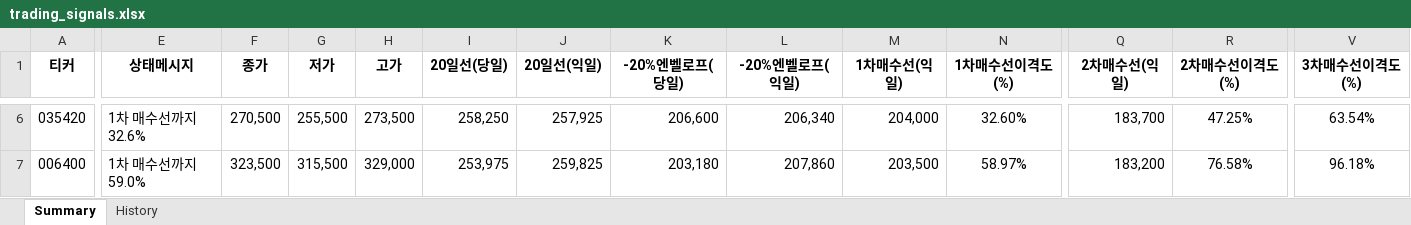
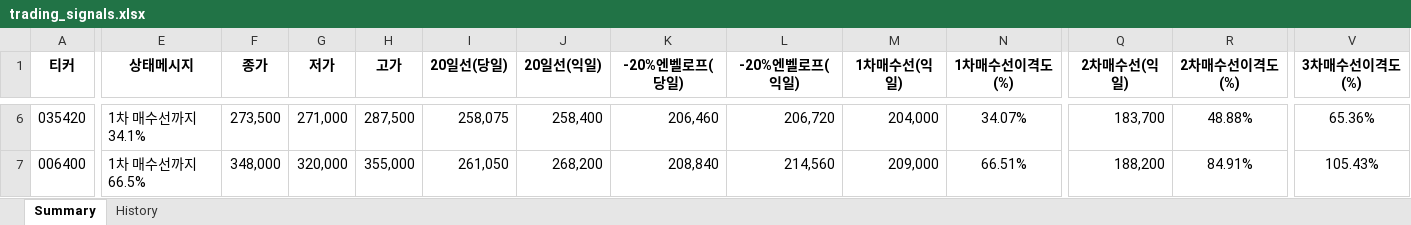
Before and after one commit to Logani-bot/S12, an Excel workbook: output/trading_signals.xlsx, sheet Summary, drawn as a sheet; only a part is shown, gaps mark what is left out; values as stored, in another font and other column widths than the file's, no borders; the diff covers the shown part only; the diff names each change by its address in the sheet, - before the commit and + after, or states it on an @@ line.

```diff
--- a/output/trading_signals.xlsx (sheet Summary)
+++ b/output/trading_signals.xlsx (sheet Summary)
-E6 (상태메시지): 1차 매수선까지 32.6%
+E6 (상태메시지): 1차 매수선까지 34.1%
-F6 (종가): 270,500
+F6 (종가): 273,500
-G6 (저가): 255,500
+G6 (저가): 271,000
-H6 (고가): 273,500
+H6 (고가): 287,500
-I6 (20일선(당일)): 258,250
+I6 (20일선(당일)): 258,075
-J6 (20일선(익일)): 257,925
+J6 (20일선(익일)): 258,400
-K6 (-20%엔벨로프(당일)): 206,600
+K6 (-20%엔벨로프(당일)): 206,460
-L6 (-20%엔벨로프(익일)): 206,340
+L6 (-20%엔벨로프(익일)): 206,720
-N6 (1차매수선이격도(%)): 32.60%
+N6 (1차매수선이격도(%)): 34.07%
-R6 (2차매수선이격도(%)): 47.25%
+R6 (2차매수선이격도(%)): 48.88%
-V6 (3차매수선이격도(%)): 63.54%
+V6 (3차매수선이격도(%)): 65.36%
-E7 (상태메시지): 1차 매수선까지 59.0%
+E7 (상태메시지): 1차 매수선까지 66.5%
-F7 (종가): 323,500
+F7 (종가): 348,000
-G7 (저가): 315,500
+G7 (저가): 320,000
-H7 (고가): 329,000
+H7 (고가): 355,000
-I7 (20일선(당일)): 253,975
+I7 (20일선(당일)): 261,050
-J7 (20일선(익일)): 259,825
+J7 (20일선(익일)): 268,200
-K7 (-20%엔벨로프(당일)): 203,180
+K7 (-20%엔벨로프(당일)): 208,840
-L7 (-20%엔벨로프(익일)): 207,860
+L7 (-20%엔벨로프(익일)): 214,560
-M7 (1차매수선(익일)): 203,500
+M7 (1차매수선(익일)): 209,000
-N7 (1차매수선이격도(%)): 58.97%
+N7 (1차매수선이격도(%)): 66.51%
-Q7 (2차매수선(익일)): 183,200
+Q7 (2차매수선(익일)): 188,200
-R7 (2차매수선이격도(%)): 76.58%
+R7 (2차매수선이격도(%)): 84.91%
-V7 (3차매수선이격도(%)): 96.18%
+V7 (3차매수선이격도(%)): 105.43%
```
Also changed, not shown: 9 added rows, 6 removed rows and 1005 edited cells elsewhere in this sheet, output/turnover_universe.xlsx, 3 other files.
